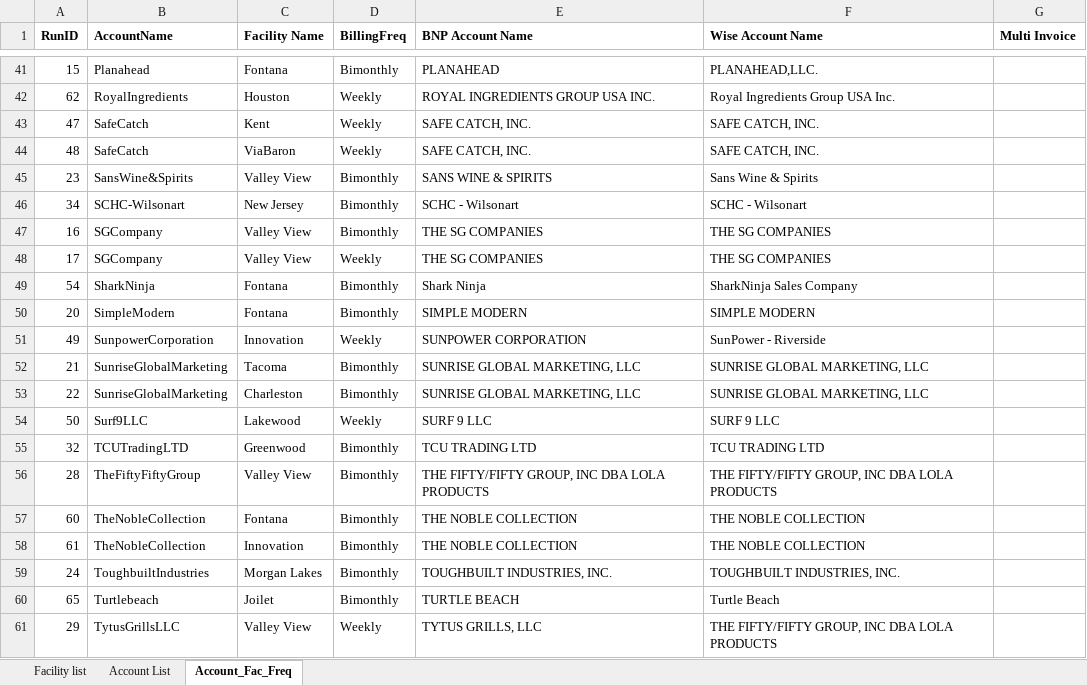
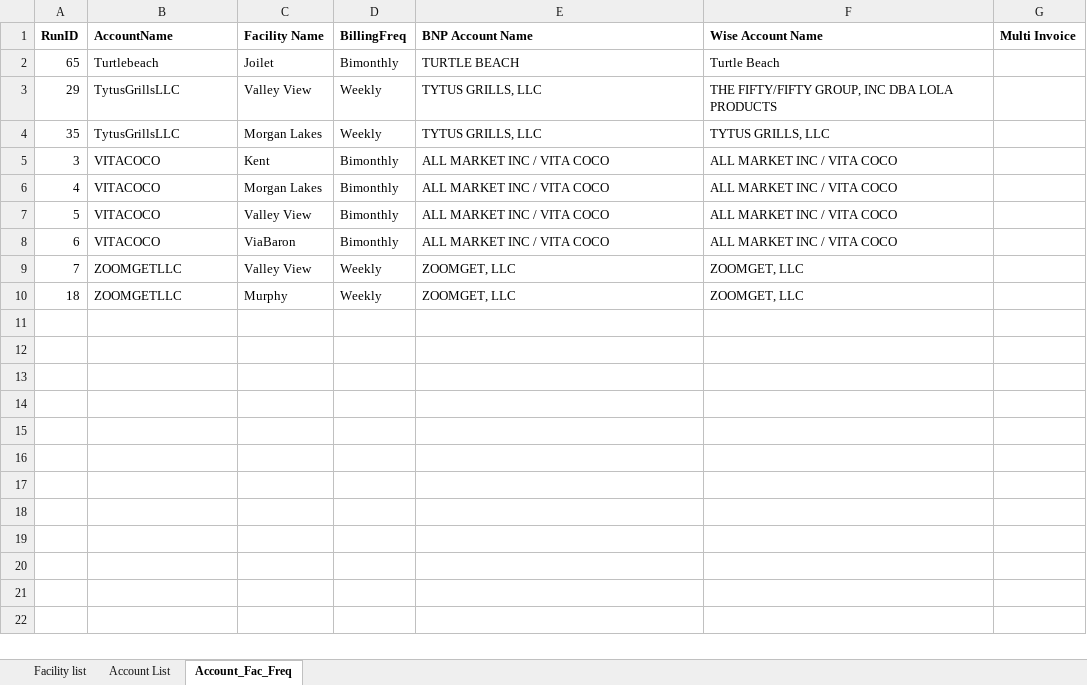
Before and after one commit to huytranunisco/AM8, an Excel workbook: BNP Excel Sheet.xlsx, sheet Account_Fac_Freq, drawn as a sheet; only a part is shown, gaps mark what is left out; the shorter side is filled out with more unchanged rows; values as stored, in another font and other column widths than the file's, no borders; charts and pictures not drawn; the diff covers the shown part only; the diff names each change by its address in the sheet, - before the commit and + after, or states it on an @@ line.

```diff
--- a/BNP Excel Sheet.xlsx (sheet Account_Fac_Freq)
+++ b/BNP Excel Sheet.xlsx (sheet Account_Fac_Freq)
-row 41: 15 | Planahead | Fontana | Bimonthly | PLANAHEAD | PLANAHEAD,LLC.
-row 42: 62 | RoyalIngredients | Houston | Weekly | ROYAL INGREDIENTS GROUP USA INC. | Royal Ingredients Group USA Inc.
-row 43: 47 | SafeCatch | Kent | Weekly | SAFE CATCH, INC. | SAFE CATCH, INC.
-row 44: 48 | SafeCatch | ViaBaron | Weekly | SAFE CATCH, INC. | SAFE CATCH, INC.
-row 45: 23 | SansWine&Spirits | Valley View | Bimonthly | SANS WINE & SPIRITS | Sans Wine & Spirits
-row 46: 34 | SCHC-Wilsonart | New Jersey | Bimonthly | SCHC - Wilsonart | SCHC - Wilsonart
-row 47: 16 | SGCompany | Valley View | Bimonthly | THE SG COMPANIES | THE SG COMPANIES
-row 48: 17 | SGCompany | Valley View | Weekly | THE SG COMPANIES | THE SG COMPANIES
-row 49: 54 | SharkNinja | Fontana | Bimonthly | Shark Ninja | SharkNinja Sales Company
-row 50: 20 | SimpleModern | Fontana | Bimonthly | SIMPLE MODERN | SIMPLE MODERN
-row 51: 49 | SunpowerCorporation | Innovation | Weekly | SUNPOWER CORPORATION | SunPower - Riverside
-row 52: 21 | SunriseGlobalMarketing | Tacoma | Bimonthly | SUNRISE GLOBAL MARKETING, LLC | SUNRISE GLOBAL MARKETING, LLC
-row 53: 22 | SunriseGlobalMarketing | Charleston | Bimonthly | SUNRISE GLOBAL MARKETING, LLC | SUNRISE GLOBAL MARKETING, LLC
-row 54: 50 | Surf9LLC | Lakewood | Weekly | SURF 9 LLC | SURF 9 LLC
-row 55: 32 | TCUTradingLTD | Greenwood | Bimonthly | TCU TRADING LTD | TCU TRADING LTD
-row 56: 28 | TheFiftyFiftyGroup | Valley View | Bimonthly | THE FIFTY/FIFTY GROUP, INC DBA LOLA PRODUCTS | THE FIFTY/FIFTY GROUP, INC DBA LOLA PRODUCTS
-row 57: 60 | TheNobleCollection | Fontana | Bimonthly | THE NOBLE COLLECTION | THE NOBLE COLLECTION
-row 58: 61 | TheNobleCollection | Innovation | Bimonthly | THE NOBLE COLLECTION | THE NOBLE COLLECTION
-row 59: 24 | ToughbuiltIndustries | Morgan Lakes | Bimonthly | TOUGHBUILT INDUSTRIES, INC. | TOUGHBUILT INDUSTRIES, INC.
```
Also changed, not shown: 39 removed rows elsewhere in this sheet, charts or pictures, 4 other files.
